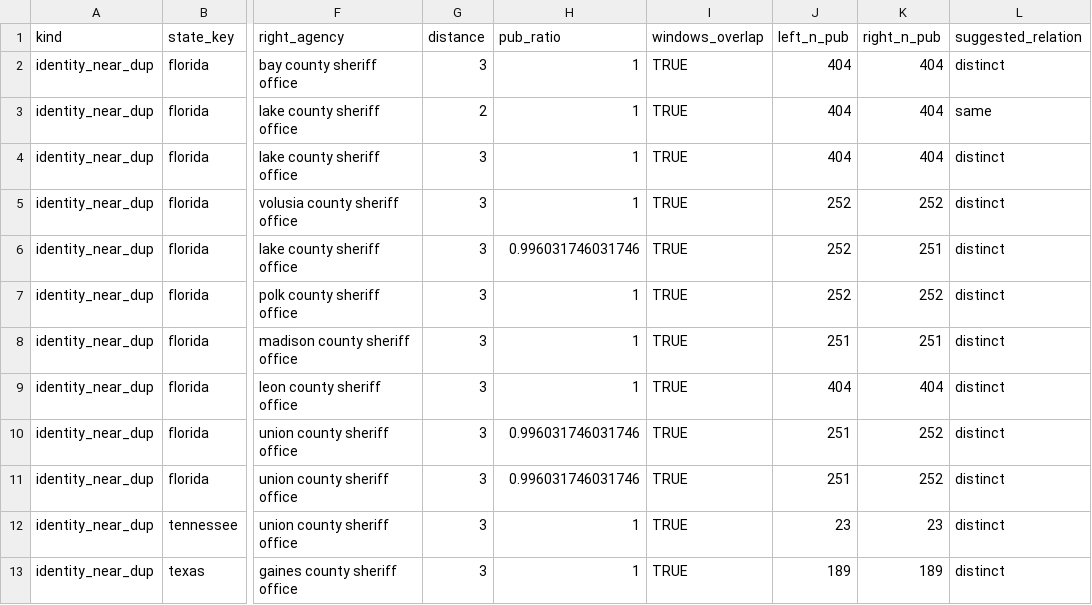
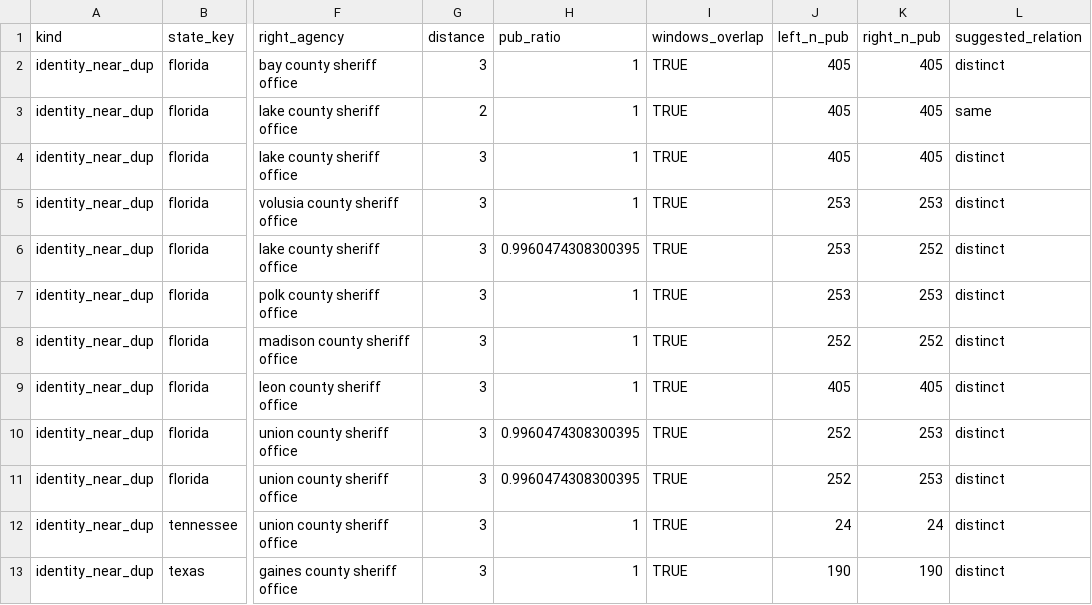
Before and after one commit to deportationdata/ice-287g, a CSV file: review/identity-candidates.csv, drawn as a sheet; only a part is shown, gaps mark what is left out; the diff covers the shown part only; the diff names each change by its address in the sheet, - before the commit and + after, or states it on an @@ line.

```diff
--- a/review/identity-candidates.csv
+++ b/review/identity-candidates.csv
-J2:J4 (left_n_pub): 404
+J2:J4 (left_n_pub): 405
-K2:K4 (right_n_pub): 404
+K2:K4 (right_n_pub): 405
-J5:J7 (left_n_pub): 252
+J5:J7 (left_n_pub): 253
-K5 (right_n_pub): 252
+K5 (right_n_pub): 253
-H6 (pub_ratio): 0.996031746031746
+H6 (pub_ratio): 0.9960474308300395
-K6 (right_n_pub): 251
+K6 (right_n_pub): 252
-K7 (right_n_pub): 252
+K7 (right_n_pub): 253
-J8 (left_n_pub): 251
+J8 (left_n_pub): 252
-K8 (right_n_pub): 251
+K8 (right_n_pub): 252
-J9 (left_n_pub): 404
+J9 (left_n_pub): 405
-K9 (right_n_pub): 404
+K9 (right_n_pub): 405
-H10:H11 (pub_ratio): 0.996031746031746
+H10:H11 (pub_ratio): 0.9960474308300395
-J10:J11 (left_n_pub): 251
+J10:J11 (left_n_pub): 252
-K10:K11 (right_n_pub): 252
+K10:K11 (right_n_pub): 253
-J12 (left_n_pub): 23
+J12 (left_n_pub): 24
-K12 (right_n_pub): 23
+K12 (right_n_pub): 24
-J13 (left_n_pub): 189
+J13 (left_n_pub): 190
-K13 (right_n_pub): 189
+K13 (right_n_pub): 190
```
Also changed, not shown: 2 added rows and 52 edited cells elsewhere in this file, review/agreement-review.csv, review/qa-summary.csv, 9 other files.
